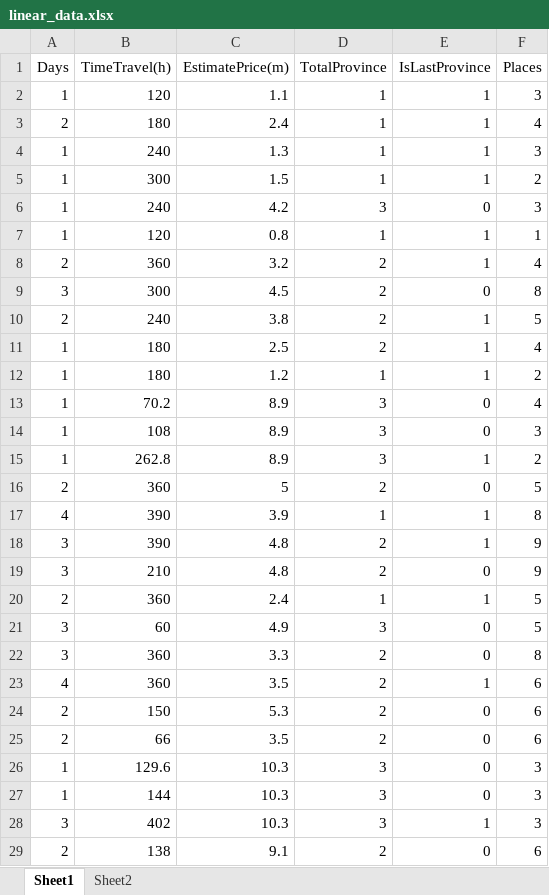
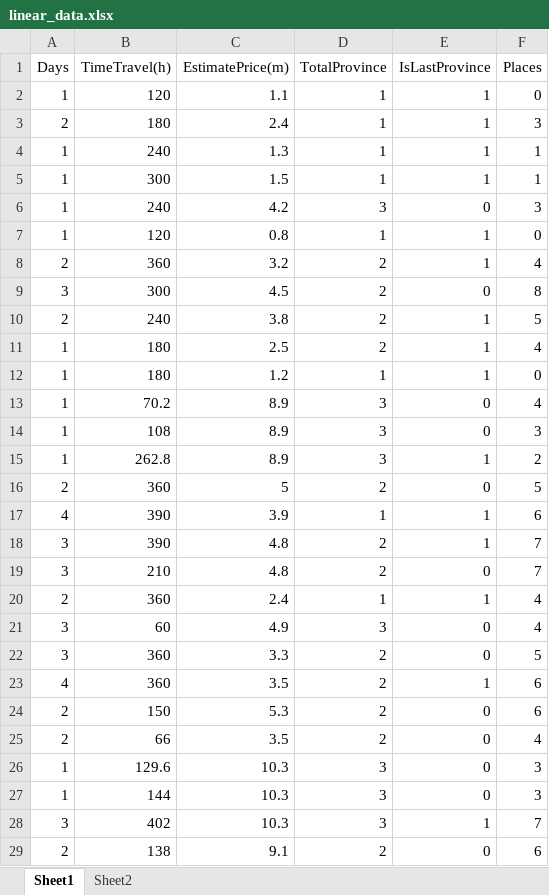
Before and after one commit to congthanhtr/Test, an Excel workbook: TestSv/static/linear_data.xlsx, sheet Sheet1, drawn as a sheet; only a part is shown; values as stored, in another font and other column widths than the file's, no borders; the diff covers the shown part only; the diff names each change by its address in the sheet, - before the commit and + after, or states it on an @@ line.

Commit message:
retrain predict_n_places model

```diff
--- a/TestSv/static/linear_data.xlsx (sheet Sheet1)
+++ b/TestSv/static/linear_data.xlsx (sheet Sheet1)
-F2 (Places): 3
+F2 (Places): 0
-F3 (Places): 4
+F3 (Places): 3
-F4 (Places): 3
+F4 (Places): 1
-F5 (Places): 2
+F5 (Places): 1
-F7 (Places): 1
+F7 (Places): 0
-F12 (Places): 2
+F12 (Places): 0
-F17 (Places): 8
+F17 (Places): 6
-F18:F19 (Places): 9
+F18:F19 (Places): 7
-F20:F21 (Places): 5
+F20:F21 (Places): 4
-F22 (Places): 8
+F22 (Places): 5
-F25 (Places): 6
+F25 (Places): 4
-F28 (Places): 3
+F28 (Places): 7
```
Also changed, not shown: 9 added rows, 1 removed row and 22 edited cells elsewhere in this sheet, 3 other files.
